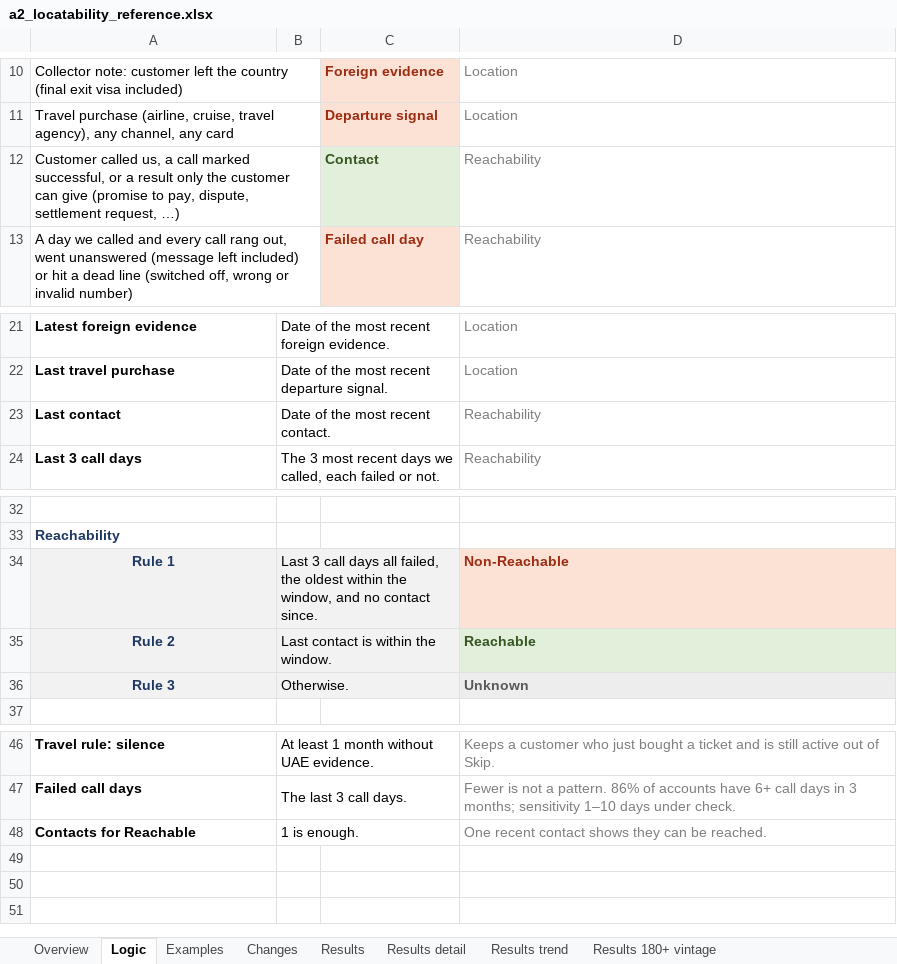
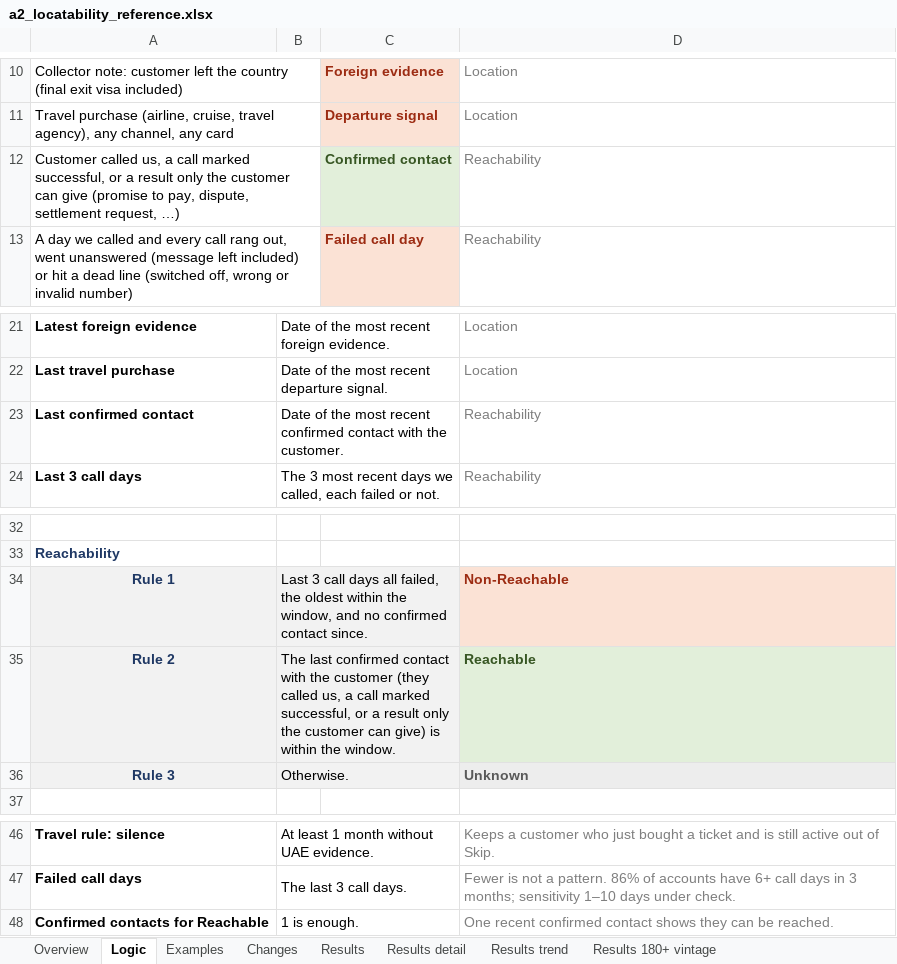
Before and after one commit to balsapka/Collections, an Excel workbook: docs/locatability/a2_locatability_reference.xlsx, sheet Logic, drawn as a sheet; only a part is shown, gaps mark what is left out; values as stored, in another font and other column widths than the file's, no borders; the diff names each change by its address in the sheet, - before the commit and + after, or states it on an @@ line.

```diff
--- a/docs/locatability/a2_locatability_reference.xlsx (sheet Logic)
+++ b/docs/locatability/a2_locatability_reference.xlsx (sheet Logic)
-C12: Contact
+C12: Confirmed contact
-A23: Last contact
+A23: Last confirmed contact
-B23: …most recent contact.
+B23: …most recent confirmed contact with the customer.
-B34: …and no contact since.
+B34: …and no confirmed contact since.
-B35: Last contact is within…
+B35: The last confirmed contact with the customer (they called us, a call marked successful, or a result only the customer can give) is within…
-A48: Contacts for Reachable
+A48: Confirmed contacts for Reachable
-D48: One recent contact shows…
+D48: One recent confirmed contact shows…
```
Also changed, not shown: sheet Overview, sheet Results, 1 other file.
